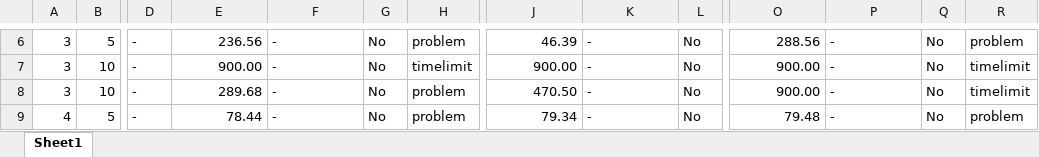
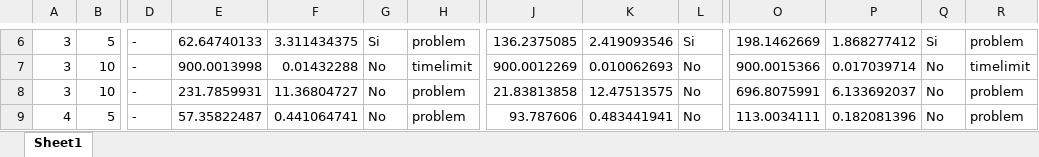
Before and after one commit to PabloC-c/Tesis, an Excel workbook: verif_results/exact/datos_verificacion_softplus_1como2.xlsx, sheet Sheet1, drawn as a sheet; only a part is shown, gaps mark what is left out; values as stored, in another font and other column widths than the file's, no borders; the diff covers the shown part only; the diff names each change by its address in the sheet, - before the commit and + after, or states it on an @@ line.

```diff
--- a/verif_results/exact/datos_verificacion_softplus_1como2.xlsx (sheet Sheet1)
+++ b/verif_results/exact/datos_verificacion_softplus_1como2.xlsx (sheet Sheet1)
-E6: 236.56
+E6: 62.64740133
-F6: -
+F6: 3.311434375
-G6: No
+G6: Si
-J6: 46.39
+J6: 136.2375085
-K6: -
+K6: 2.419093546
-L6: No
+L6: Si
-O6: 288.56
+O6: 198.1462669
-P6: -
+P6: 1.868277412
-Q6: No
+Q6: Si
-E7: 900.00
+E7: 900.0013998
-F7: -
+F7: 0.01432288
-J7: 900.00
+J7: 900.0012269
-K7: -
+K7: 0.010062693
-O7: 900.00
+O7: 900.0015366
-P7: -
+P7: 0.017039714
-E8: 289.68
+E8: 231.7859931
-F8: -
+F8: 11.36804727
-J8: 470.50
+J8: 21.83813858
-K8: -
+K8: 12.47513575
-O8: 900.00
+O8: 696.8075991
-P8: -
+P8: 6.133692037
-R8: timelimit
+R8: problem
-E9: 78.44
+E9: 57.35822487
-F9: -
+F9: 0.441064741
-J9: 79.34
+J9: 93.787606
-K9: -
+K9: 0.483441941
-O9: 79.48
+O9: 113.0034111
-P9: -
+P9: 0.182081396
```
Also changed, not shown: 56 edited cells elsewhere in this sheet, verif_results/exact/datos_verificacion_relu_1como2.xlsx, verif_results/exact/datos_verificacion_relu_1como7.xlsx, 23 other files.
